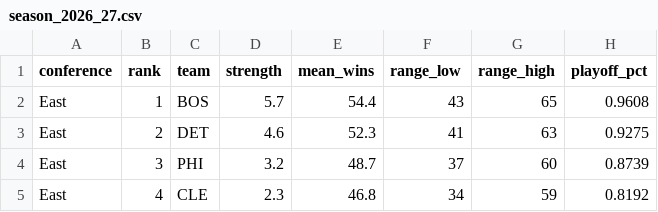
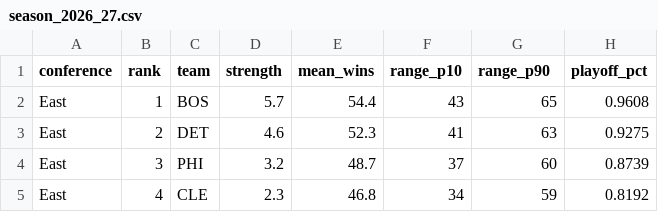
Before and after one commit to ooLLeeGG08/nba-franchise-analyst, a CSV file: reports/season_2026_27.csv, drawn as a sheet; only a part is shown; the diff names each change by its address in the sheet, - before the commit and + after, or states it on an @@ line.

```diff
--- a/reports/season_2026_27.csv
+++ b/reports/season_2026_27.csv
-F1: range_low
+F1: range_p10
-G1: range_high
+G1: range_p90
```
Also changed, not shown: reports/scenario_kawhi-leonard_cle.csv, 13 other files.
